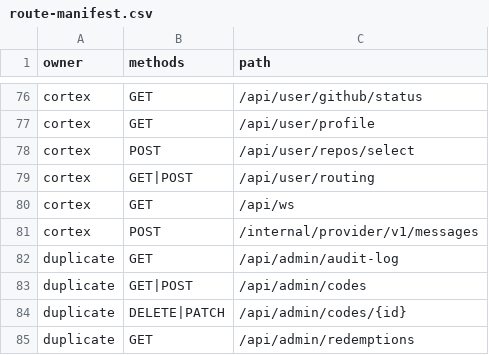
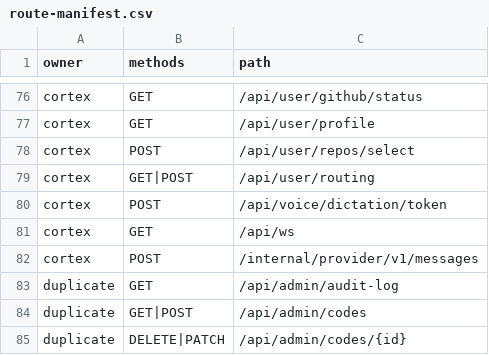
Before and after one commit to 1xmint/cortex, a CSV file: crates/api/route-manifest.csv, drawn as a sheet; only a part is shown, gaps mark what is left out; the shorter side is filled out with more unchanged rows; the diff names each change by its address in the sheet, - before the commit and + after, or states it on an @@ line.

```diff
--- a/crates/api/route-manifest.csv
+++ b/crates/api/route-manifest.csv
+row 80: cortex | POST | /api/voice/dictation/token
```
Also changed, not shown: 4 other files.
